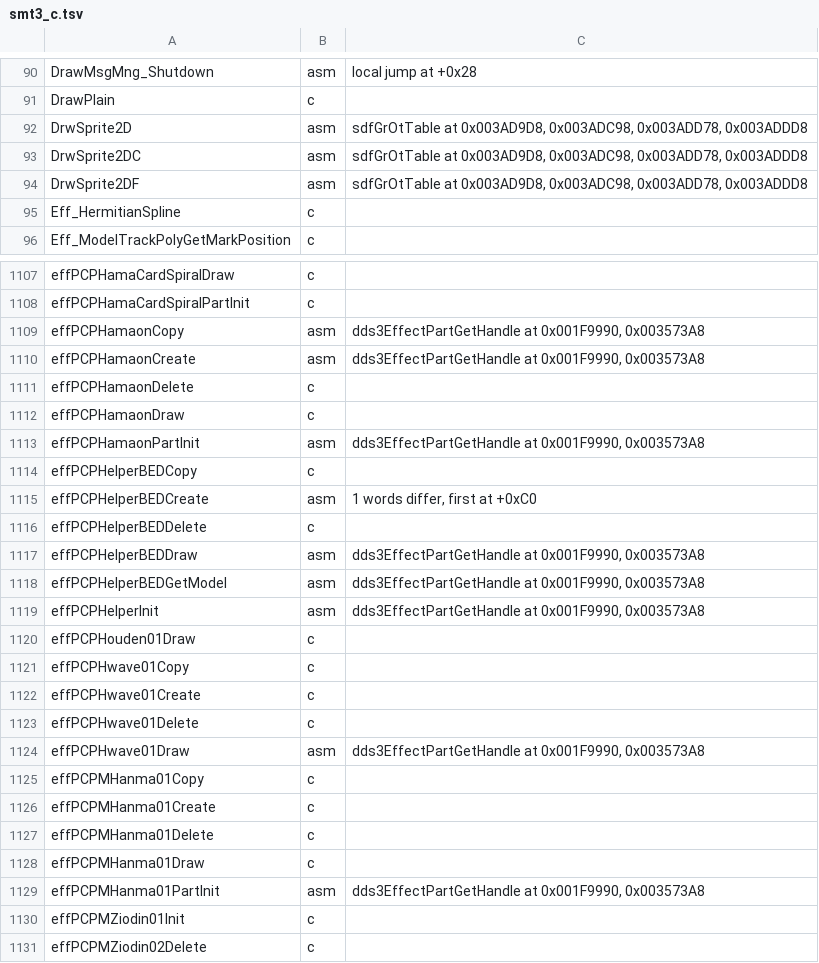
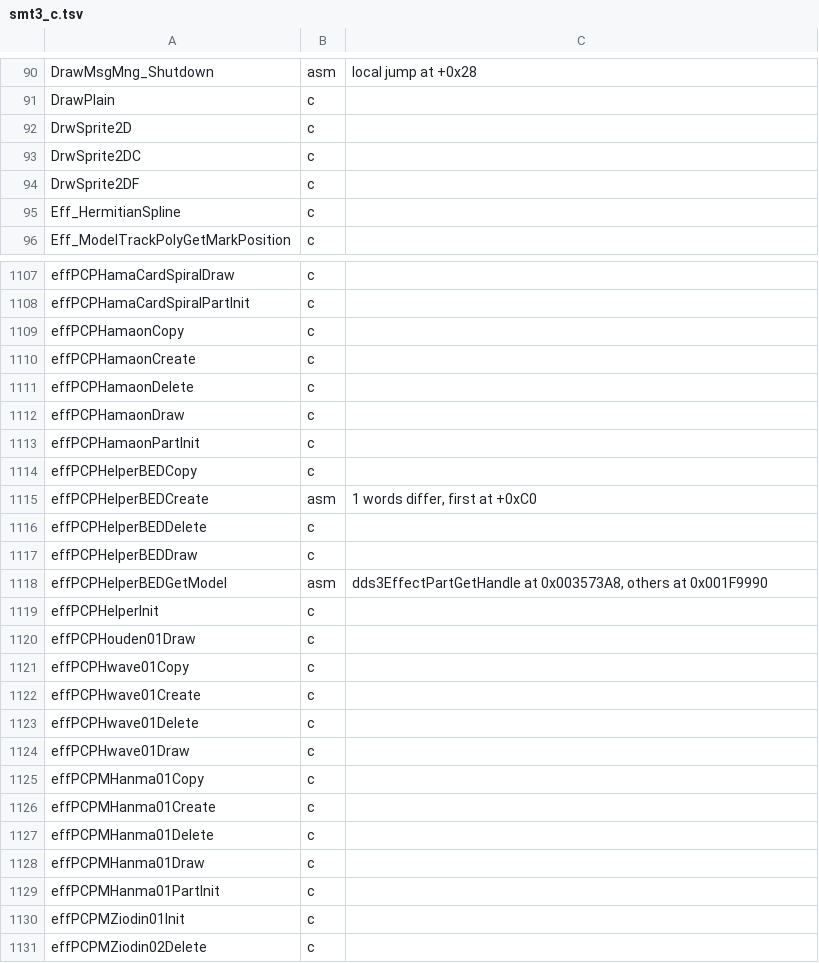
Before and after one commit to Megami-Decomps/raidou-decomp, a TSV file: config/raidou1/smt3_c.tsv, drawn as a sheet; only a part is shown, gaps mark what is left out; the diff covers the shown part only.

```diff
--- a/config/raidou1/smt3_c.tsv
+++ b/config/raidou1/smt3_c.tsv
@@ -91,5 +91,5 @@ DrawMsgMng_Shutdown	asm	local jump at +0x28
 DrawPlain	c
-DrwSprite2D	asm	sdfGrOtTable at 0x003AD9D8, 0x003ADC98, 0x003ADD78, 0x003ADDD8
-DrwSprite2DC	asm	sdfGrOtTable at 0x003AD9D8, 0x003ADC98, 0x003ADD78, 0x003ADDD8
-DrwSprite2DF	asm	sdfGrOtTable at 0x003AD9D8, 0x003ADC98, 0x003ADD78, 0x003ADDD8
+DrwSprite2D	c
+DrwSprite2DC	c
+DrwSprite2DF	c
 Eff_HermitianSpline	c
@@ -1108,7 +1108,7 @@ effPCPHamaCardSpiralDraw	c
 effPCPHamaCardSpiralPartInit	c
-effPCPHamaonCopy	asm	dds3EffectPartGetHandle at 0x001F9990, 0x003573A8
-effPCPHamaonCreate	asm	dds3EffectPartGetHandle at 0x001F9990, 0x003573A8
+effPCPHamaonCopy	c
+effPCPHamaonCreate	c
 effPCPHamaonDelete	c
 effPCPHamaonDraw	c
-effPCPHamaonPartInit	asm	dds3EffectPartGetHandle at 0x001F9990, 0x003573A8
+effPCPHamaonPartInit	c
 effPCPHelperBEDCopy	c
@@ -1116,5 +1116,5 @@ effPCPHelperBEDCreate	asm	1 words differ, first at +0xC0
 effPCPHelperBEDDelete	c
-effPCPHelperBEDDraw	asm	dds3EffectPartGetHandle at 0x001F9990, 0x003573A8
-effPCPHelperBEDGetModel	asm	dds3EffectPartGetHandle at 0x001F9990, 0x003573A8
-effPCPHelperInit	asm	dds3EffectPartGetHandle at 0x001F9990, 0x003573A8
+effPCPHelperBEDDraw	c
+effPCPHelperBEDGetModel	asm	dds3EffectPartGetHandle at 0x003573A8, others at 0x001F9990
+effPCPHelperInit	c
 effPCPHouden01Draw	c
@@ -1123,3 +1123,3 @@ effPCPHwave01Create	c
 effPCPHwave01Delete	c
-effPCPHwave01Draw	asm	dds3EffectPartGetHandle at 0x001F9990, 0x003573A8
+effPCPHwave01Draw	c
 effPCPMHanma01Copy	c
@@ -1128,3 +1128,3 @@ effPCPMHanma01Delete	c
 effPCPMHanma01Draw	c
-effPCPMHanma01PartInit	asm	dds3EffectPartGetHandle at 0x001F9990, 0x003573A8
+effPCPMHanma01PartInit	c
 effPCPMZiodin01Init	c
```
Also changed, not shown: 118 edited cells elsewhere in this file, config/raidou2/smt3_c.tsv, 38 other files.
